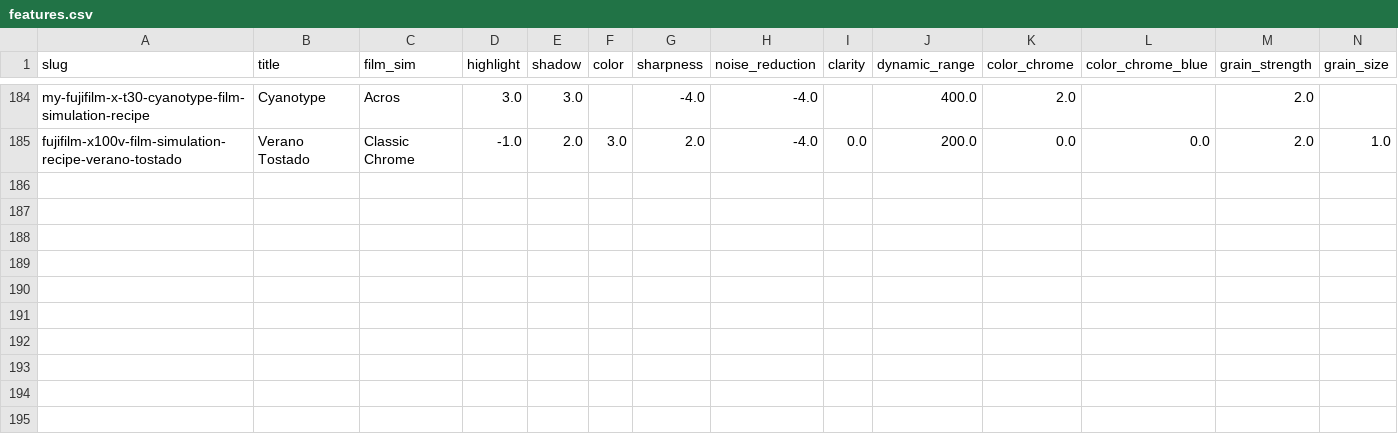
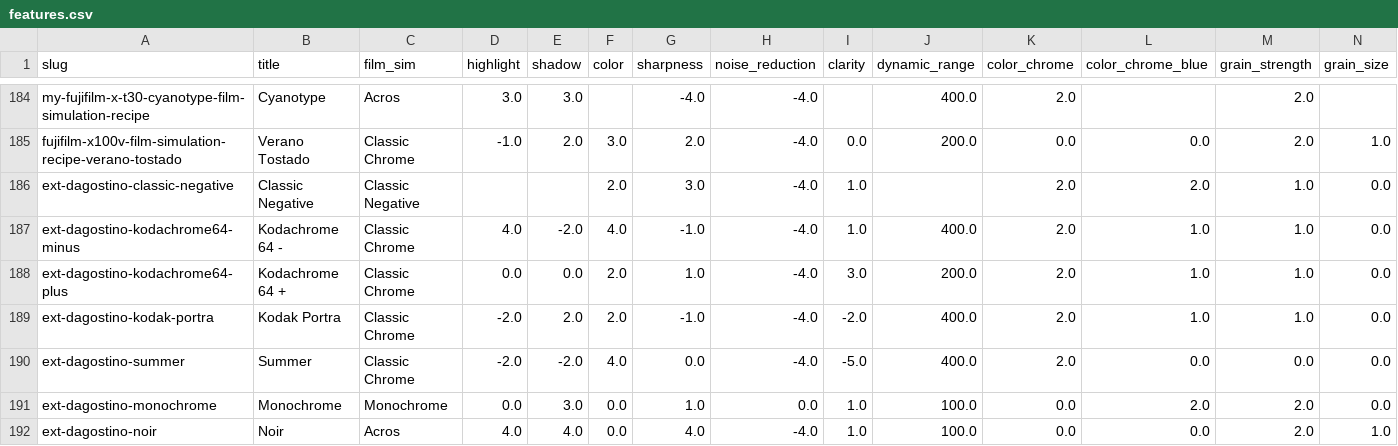
Before and after one commit to slv177/fuji-recipes, a CSV file: features.csv, drawn as a sheet; only a part is shown, gaps mark what is left out; rows hold the shown columns only; the diff names each change by its address in the sheet, - before the commit and + after, or states it on an @@ line.

```diff
--- a/features.csv
+++ b/features.csv
+row 186: ext-dagostino-classic-negative | Classic Negative | Classic Negative |  |  | 2.0 | 3.0 | -4.0 | 1.0 |  | 2.0 | 2.0 | 1.0 | 0.0
+row 187: ext-dagostino-kodachrome64-minus | Kodachrome 64 - | Classic Chrome | 4.0 | -2.0 | 4.0 | -1.0 | -4.0 | 1.0 | 400.0 | 2.0 | 1.0 | 1.0 | 0.0
+row 188: ext-dagostino-kodachrome64-plus | Kodachrome 64 + | Classic Chrome | 0.0 | 0.0 | 2.0 | 1.0 | -4.0 | 3.0 | 200.0 | 2.0 | 1.0 | 1.0 | 0.0
+row 189: ext-dagostino-kodak-portra | Kodak Portra | Classic Chrome | -2.0 | 2.0 | 2.0 | -1.0 | -4.0 | -2.0 | 400.0 | 2.0 | 1.0 | 1.0 | 0.0
+row 190: ext-dagostino-summer | Summer | Classic Chrome | -2.0 | -2.0 | 4.0 | 0.0 | -4.0 | -5.0 | 400.0 | 2.0 | 0.0 | 0.0 | 0.0
+row 191: ext-dagostino-monochrome | Monochrome | Monochrome | 0.0 | 3.0 | 0.0 | 1.0 | 0.0 | 1.0 | 100.0 | 0.0 | 2.0 | 2.0 | 0.0
+row 192: ext-dagostino-noir | Noir | Acros | 4.0 | 4.0 | 0.0 | 4.0 | -4.0 | 1.0 | 100.0 | 0.0 | 0.0 | 2.0 | 1.0
```
Also changed, not shown: subclusters.csv, 5 other files.
